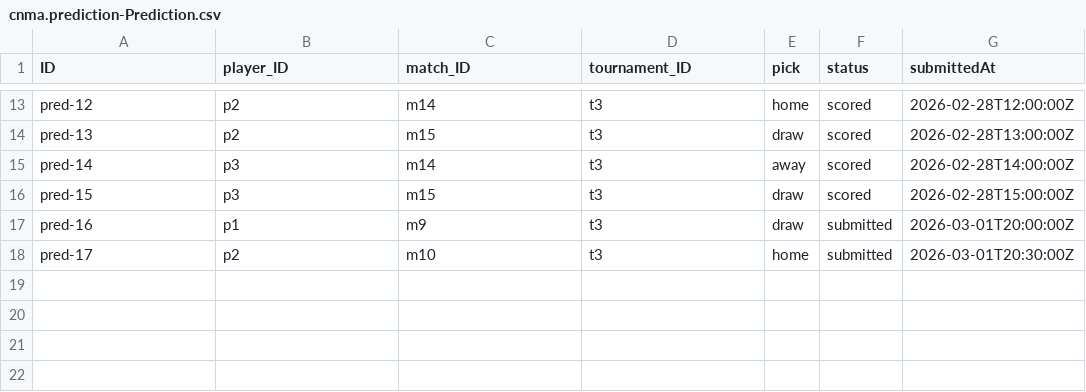
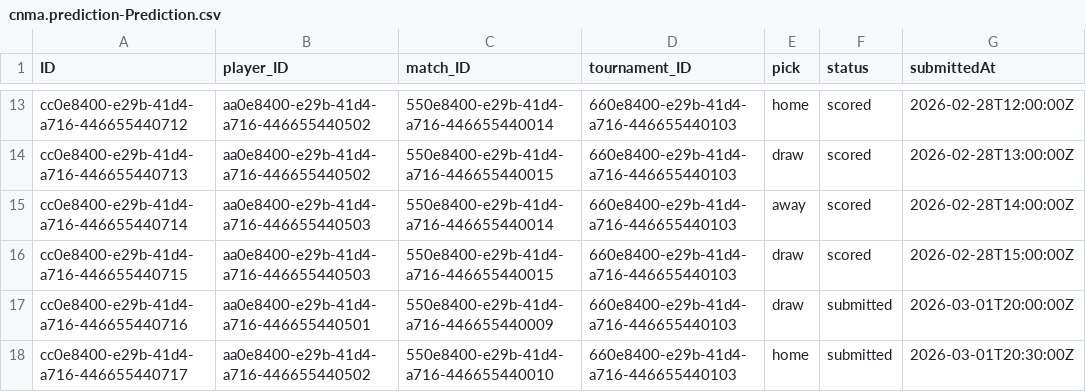
Before and after one commit to mtnkhang27/conarum-internal, a CSV file: db/data/cnma.prediction-Prediction.csv, drawn as a sheet; only a part is shown, gaps mark what is left out; the diff covers the shown part only; the diff names each change by its address in the sheet, - before the commit and + after, or states it on an @@ line.

Commit message:
fix: schema for admin config, admin ui, test flow for create match -> pick -> end match

```diff
--- a/db/data/cnma.prediction-Prediction.csv
+++ b/db/data/cnma.prediction-Prediction.csv
-A13 (ID): pred-12
+A13 (ID): cc0e8400-e29b-41d4-a716-446655440712
-B13:B14 (player_ID): p2
+B13:B14 (player_ID): aa0e8400-e29b-41d4-a716-446655440502
-C13 (match_ID): m14
+C13 (match_ID): 550e8400-e29b-41d4-a716-446655440014
-D13:D18 (tournament_ID): t3
+D13:D18 (tournament_ID): 660e8400-e29b-41d4-a716-446655440103
-A14 (ID): pred-13
+A14 (ID): cc0e8400-e29b-41d4-a716-446655440713
-C14 (match_ID): m15
+C14 (match_ID): 550e8400-e29b-41d4-a716-446655440015
-A15 (ID): pred-14
+A15 (ID): cc0e8400-e29b-41d4-a716-446655440714
-B15:B16 (player_ID): p3
+B15:B16 (player_ID): aa0e8400-e29b-41d4-a716-446655440503
-C15 (match_ID): m14
+C15 (match_ID): 550e8400-e29b-41d4-a716-446655440014
-A16 (ID): pred-15
+A16 (ID): cc0e8400-e29b-41d4-a716-446655440715
-C16 (match_ID): m15
+C16 (match_ID): 550e8400-e29b-41d4-a716-446655440015
-A17 (ID): pred-16
+A17 (ID): cc0e8400-e29b-41d4-a716-446655440716
-B17 (player_ID): p1
+B17 (player_ID): aa0e8400-e29b-41d4-a716-446655440501
-C17 (match_ID): m9
+C17 (match_ID): 550e8400-e29b-41d4-a716-446655440009
-A18 (ID): pred-17
+A18 (ID): cc0e8400-e29b-41d4-a716-446655440717
-B18 (player_ID): p2
+B18 (player_ID): aa0e8400-e29b-41d4-a716-446655440502
-C18 (match_ID): m10
+C18 (match_ID): 550e8400-e29b-41d4-a716-446655440010
```
Also changed, not shown: 44 edited cells elsewhere in this file, db/data/cnma.prediction-Match.csv, db/data/cnma.prediction-PlayerTournamentStats.csv, 25 other files.
